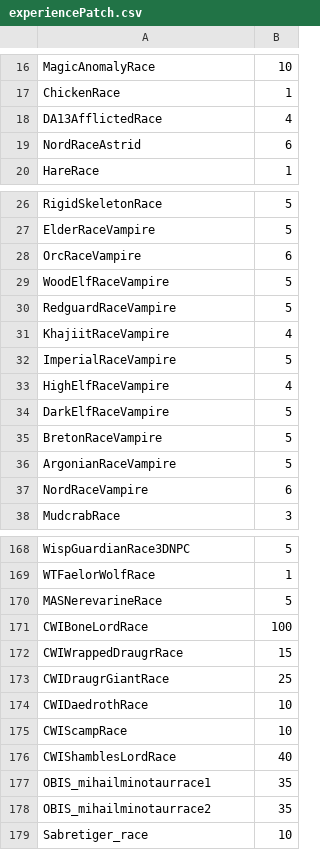
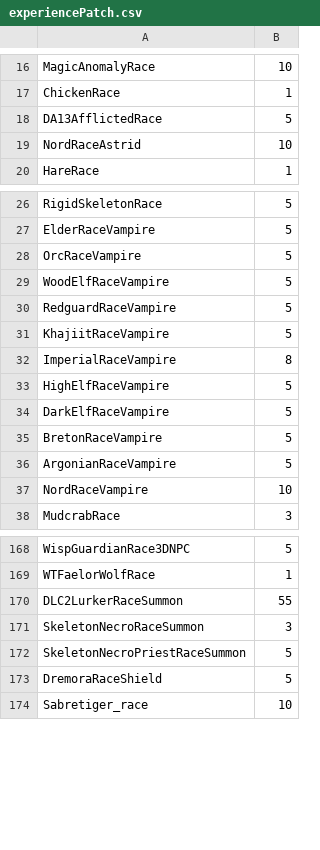
Before and after one commit to dreadflopp/dreads_modlist_patches, a CSV file: SKSE/Plugins/Experience/Races/experiencePatch.csv, drawn as a sheet; only a part is shown, gaps mark what is left out; the diff covers the shown part only.

```diff
--- a/SKSE/Plugins/Experience/Races/experiencePatch.csv
+++ b/SKSE/Plugins/Experience/Races/experiencePatch.csv
@@ -17,4 +17,4 @@ MagicAnomalyRace,10
 ChickenRace,1
-DA13AfflictedRace,4
-NordRaceAstrid,6
+DA13AfflictedRace,5
+NordRaceAstrid,10
 HareRace,1
@@ -27,8 +27,8 @@ RigidSkeletonRace,5
 ElderRaceVampire,5
-OrcRaceVampire,6
+OrcRaceVampire,5
 WoodElfRaceVampire,5
 RedguardRaceVampire,5
-KhajiitRaceVampire,4
-ImperialRaceVampire,5
-HighElfRaceVampire,4
+KhajiitRaceVampire,5
+ImperialRaceVampire,8
+HighElfRaceVampire,5
 DarkElfRaceVampire,5
@@ -36,3 +36,3 @@ BretonRaceVampire,5
 ArgonianRaceVampire,5
-NordRaceVampire,6
+NordRaceVampire,10
 MudcrabRace,3
@@ -169,11 +169,6 @@ WispGuardianRace3DNPC,5
 WTFaelorWolfRace,1
-MASNerevarineRace,5
-CWIBoneLordRace,100
-CWIWrappedDraugrRace,15
-CWIDraugrGiantRace,25
-CWIDaedrothRace,10
-CWIScampRace,10
-CWIShamblesLordRace,40
-OBIS_mihailminotaurrace1,35
-OBIS_mihailminotaurrace2,35
+DLC2LurkerRaceSummon,55
+SkeletonNecroRaceSummon,3
+SkeletonNecroPriestRaceSummon,5
+DremoraRaceShield,5
 Sabretiger_race,10
```
Also changed, not shown: 44 added rows, 9 removed rows, 8 moved rows and 6 edited cells elsewhere in this file, 2 other files.
